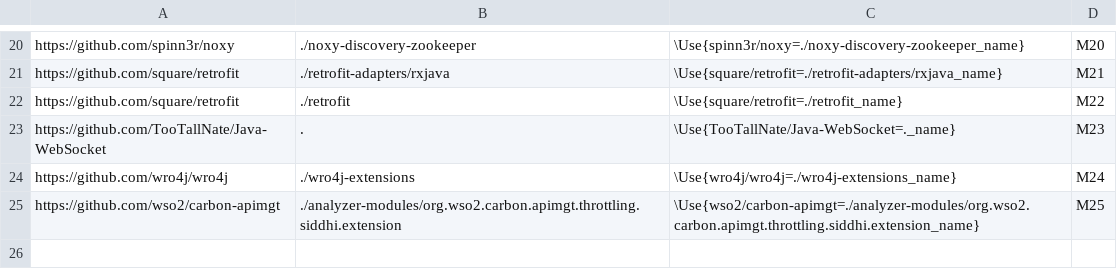
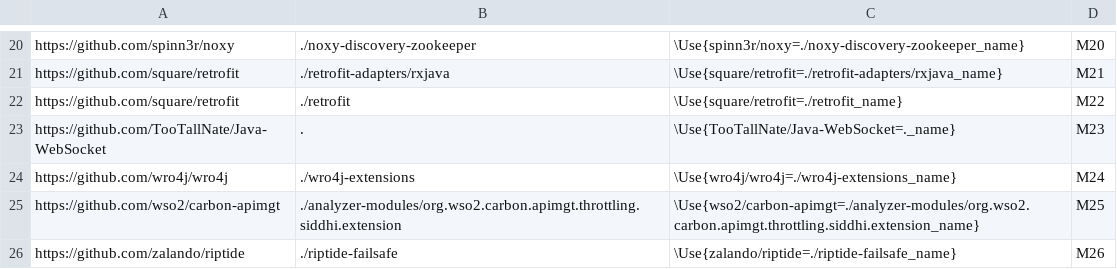
Before and after one commit to TestingResearchIllinois/rerunning-no-tests, a CSV file: azure-data/module-mapping-filtered.csv, drawn as a sheet; only a part is shown, gaps mark what is left out; the diff names each change by its address in the sheet, - before the commit and + after, or states it on an @@ line.

```diff
--- a/azure-data/module-mapping-filtered.csv
+++ b/azure-data/module-mapping-filtered.csv
+row 26: https://github.com/zalando/riptide | ./riptide-failsafe | \Use{zalando/riptide=./riptide-failsafe_name} | M26
```
Also changed, not shown: azure-data/all_tests_combined/test-summaries/flaky-filtered.csv, azure-data/module-info-filtered.csv, 6 other files.
